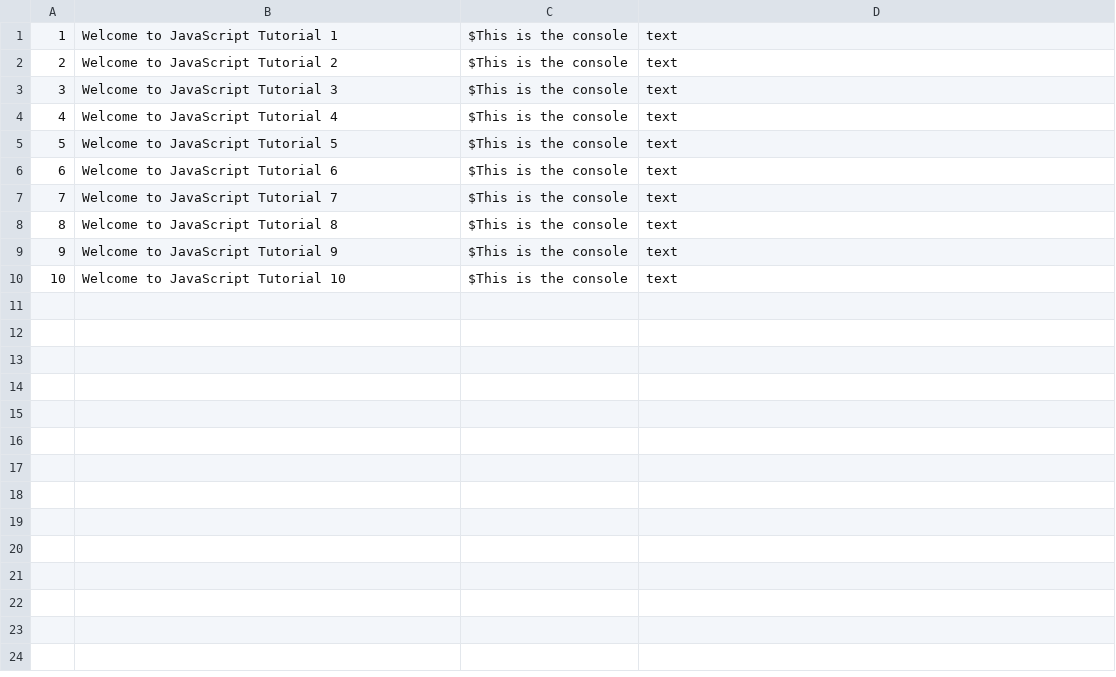
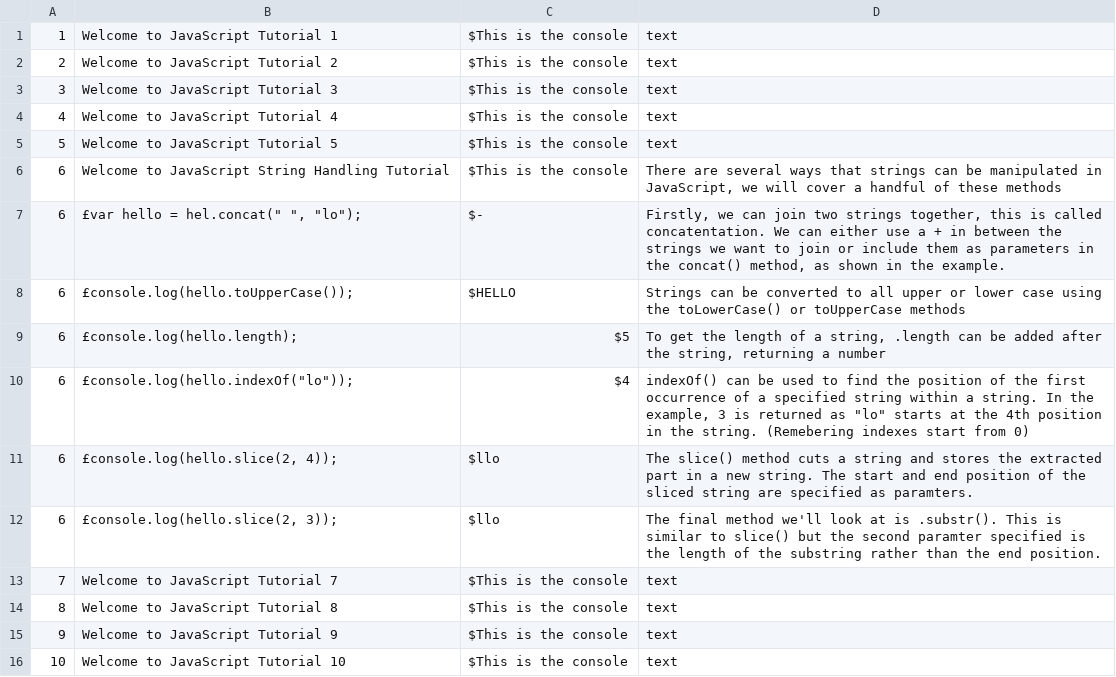
Before and after one commit to has1g15/COMP3200-3YP, a CSV file: 3YP Source Code/javaScriptTutorials.csv, drawn as a sheet.

```diff
--- a/3YP Source Code/javaScriptTutorials.csv
+++ b/3YP Source Code/javaScriptTutorials.csv
@@ -5,3 +5,9 @@
 5,Welcome to JavaScript Tutorial 5,$This is the console,text
-6,Welcome to JavaScript Tutorial 6,$This is the console,text
+6,Welcome to JavaScript String Handling Tutorial,$This is the console,"There are several ways that strings can be manipulated in JavaScript, we will cover a handful of these methods"
+6,"£var hello = hel.concat("" "", ""lo"");",$-,"Firstly, we can join two strings together, this is called concatentation. We can either use a + in between the strings we want to join or include them as parameters in the concat() method, as shown in the example. "
+6,£console.log(hello.toUpperCase());,$HELLO,Strings can be converted to all upper or lower case using the toLowerCase() or toUpperCase methods
+6,£console.log(hello.length);,$5,"To get the length of a string, .length can be added after the string, returning a number"
+6,"£console.log(hello.indexOf(""lo""));",$4,"indexOf() can be used to find the position of the first occurrence of a specified string within a string. In the example, 3 is returned as ""lo"" starts at the 4th position in the string. (Remebering indexes start from 0)"
+6,"£console.log(hello.slice(2, 4));",$llo,The slice() method cuts a string and stores the extracted part in a new string. The start and end position of the sliced string are specified as paramters.
+6,"£console.log(hello.slice(2, 3));",$llo,The final method we'll look at is .substr(). This is similar to slice() but the second paramter specified is the length of the substring rather than the end position.
 7,Welcome to JavaScript Tutorial 7,$This is the console,text
```
Also changed, not shown: 3YP Source Code/appData.csv, 3YP Source Code/javaScriptMCQ.csv, 6 other files.
